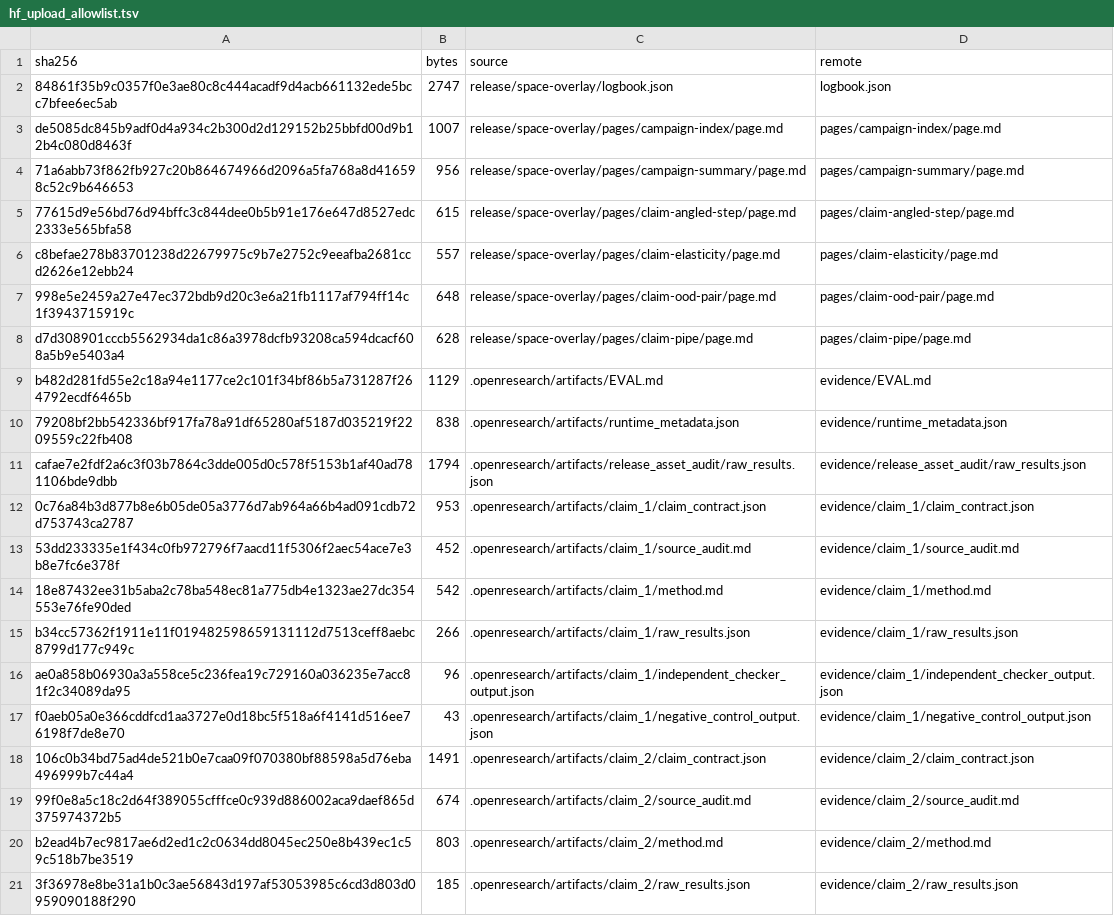
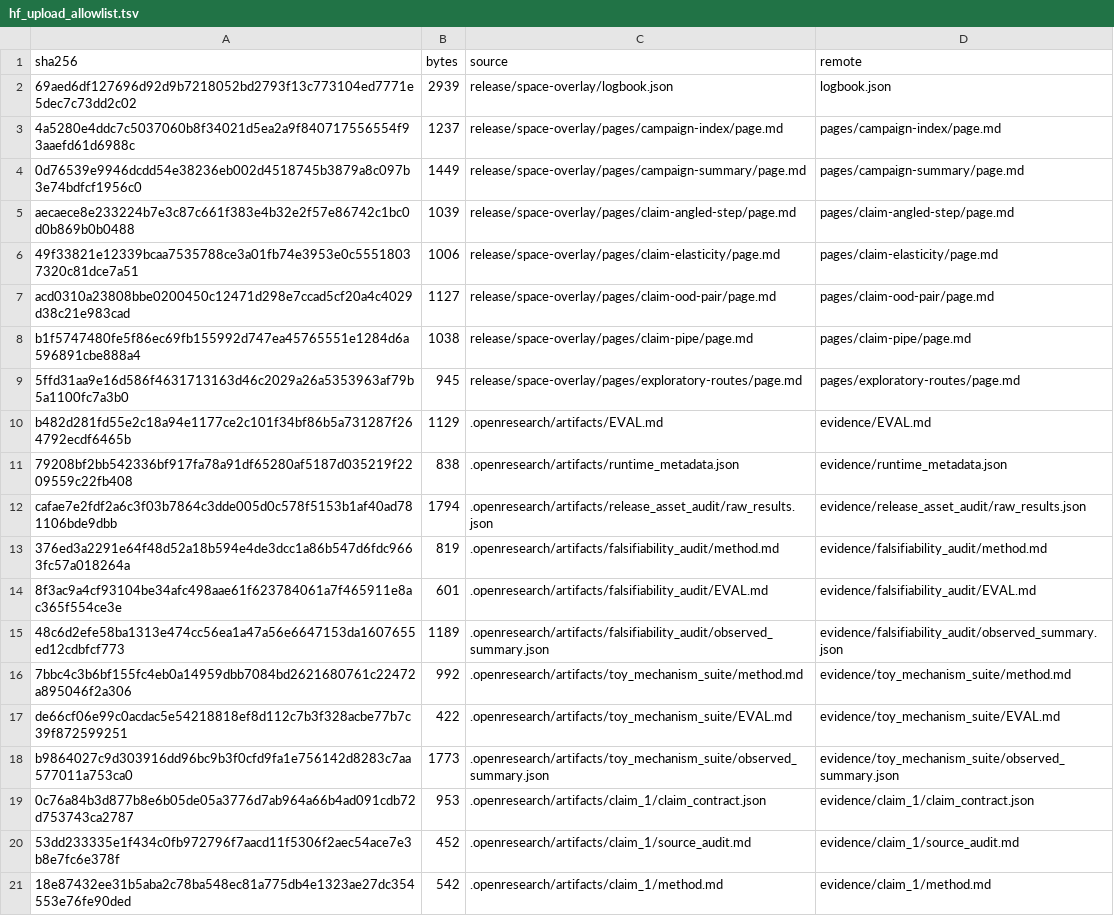
Before and after one commit to MachineLearning-Nerd/icml26-structure-preserving-geometry-generalization, a TSV file: release/hf_upload_allowlist.tsv, drawn as a sheet; only a part is shown; the shorter side is filled out with more unchanged rows.

Commit message:
Integrate toy and falsifiability evidence report

```diff
--- a/release/hf_upload_allowlist.tsv
+++ b/release/hf_upload_allowlist.tsv
@@ -1,9 +1,10 @@
 sha256	bytes	source	remote
-84861f35b9c0357f0e3ae80c8c444acadf9d4acb661132ede5bcc7bfee6ec5ab	2747	release/space-overlay/logbook.json	logbook.json
-de5085dc845b9adf0d4a934c2b300d2d129152b25bbfd00d9b12b4c080d8463f	1007	release/space-overlay/pages/campaign-index/page.md	pages/campaign-index/page.md
-71a6abb73f862fb927c20b864674966d2096a5fa768a8d416598c52c9b646653	956	release/space-overlay/pages/campaign-summary/page.md	pages/campaign-summary/page.md
-77615d9e56bd76d94bffc3c844dee0b5b91e176e647d8527edc2333e565bfa58	615	release/space-overlay/pages/claim-angled-step/page.md	pages/claim-angled-step/page.md
-c8befae278b83701238d22679975c9b7e2752c9eeafba2681ccd2626e12ebb24	557	release/space-overlay/pages/claim-elasticity/page.md	pages/claim-elasticity/page.md
-998e5e2459a27e47ec372bdb9d20c3e6a21fb1117af794ff14c1f3943715919c	648	release/space-overlay/pages/claim-ood-pair/page.md	pages/claim-ood-pair/page.md
-d7d308901cccb5562934da1c86a3978dcfb93208ca594dcacf608a5b9e5403a4	628	release/space-overlay/pages/claim-pipe/page.md	pages/claim-pipe/page.md
+69aed6df127696d92d9b7218052bd2793f13c773104ed7771e5dec7c73dd2c02	2939	release/space-overlay/logbook.json	logbook.json
+4a5280e4ddc7c5037060b8f34021d5ea2a9f840717556554f93aaefd61d6988c	1237	release/space-overlay/pages/campaign-index/page.md	pages/campaign-index/page.md
+0d76539e9946dcdd54e38236eb002d4518745b3879a8c097b3e74bdfcf1956c0	1449	release/space-overlay/pages/campaign-summary/page.md	pages/campaign-summary/page.md
+aecaece8e233224b7e3c87c661f383e4b32e2f57e86742c1bc0d0b869b0b0488	1039	release/space-overlay/pages/claim-angled-step/page.md	pages/claim-angled-step/page.md
+49f33821e12339bcaa7535788ce3a01fb74e3953e0c55518037320c81dce7a51	1006	release/space-overlay/pages/claim-elasticity/page.md	pages/claim-elasticity/page.md
+acd0310a23808bbe0200450c12471d298e7ccad5cf20a4c4029d38c21e983cad	1127	release/space-overlay/pages/claim-ood-pair/page.md	pages/claim-ood-pair/page.md
+b1f5747480fe5f86ec69fb155992d747ea45765551e1284d6a596891cbe888a4	1038	release/space-overlay/pages/claim-pipe/page.md	pages/claim-pipe/page.md
+5ffd31aa9e16d586f4631713163d46c2029a26a5353963af79b5a1100fc7a3b0	945	release/space-overlay/pages/exploratory-routes/page.md	pages/exploratory-routes/page.md
 b482d281fd55e2c18a94e1177ce2c101f34bf86b5a731287f264792ecdf6465b	1129	.openresearch/artifacts/EVAL.md	evidence/EVAL.md
@@ -11,2 +12,8 @@ b482d281fd55e2c18a94e1177ce2c101f34bf86b5a731287f264792ecdf6465b	1129	.openresea
 cafae7e2fdf2a6c3f03b7864c3dde005d0c578f5153b1af40ad781106bde9dbb	1794	.openresearch/artifacts/release_asset_audit/raw_results.json	evidence/release_asset_audit/raw_results.json
+376ed3a2291e64f48d52a18b594e4de3dcc1a86b547d6fdc9663fc57a018264a	819	.openresearch/artifacts/falsifiability_audit/method.md	evidence/falsifiability_audit/method.md
+8f3ac9a4cf93104be34afc498aae61f623784061a7f465911e8ac365f554ce3e	601	.openresearch/artifacts/falsifiability_audit/EVAL.md	evidence/falsifiability_audit/EVAL.md
+48c6d2efe58ba1313e474cc56ea1a47a56e6647153da1607655ed12cdbfcf773	1189	.openresearch/artifacts/falsifiability_audit/observed_summary.json	evidence/falsifiability_audit/observed_summary.json
+7bbc4c3b6bf155fc4eb0a14959dbb7084bd2621680761c22472a895046f2a306	992	.openresearch/artifacts/toy_mechanism_suite/method.md	evidence/toy_mechanism_suite/method.md
+de66cf06e99c0acdac5e54218818ef8d112c7b3f328acbe77b7c39f872599251	422	.openresearch/artifacts/toy_mechanism_suite/EVAL.md	evidence/toy_mechanism_suite/EVAL.md
+b9864027c9d303916dd96bc9b3f0cfd9fa1e756142d8283c7aa577011a753ca0	1773	.openresearch/artifacts/toy_mechanism_suite/observed_summary.json	evidence/toy_mechanism_suite/observed_summary.json
 0c76a84b3d877b8e6b05de05a3776d7ab964a66b4ad091cdb72d753743ca2787	953	.openresearch/artifacts/claim_1/claim_contract.json	evidence/claim_1/claim_contract.json
```
Also changed, not shown: 18 other files.
